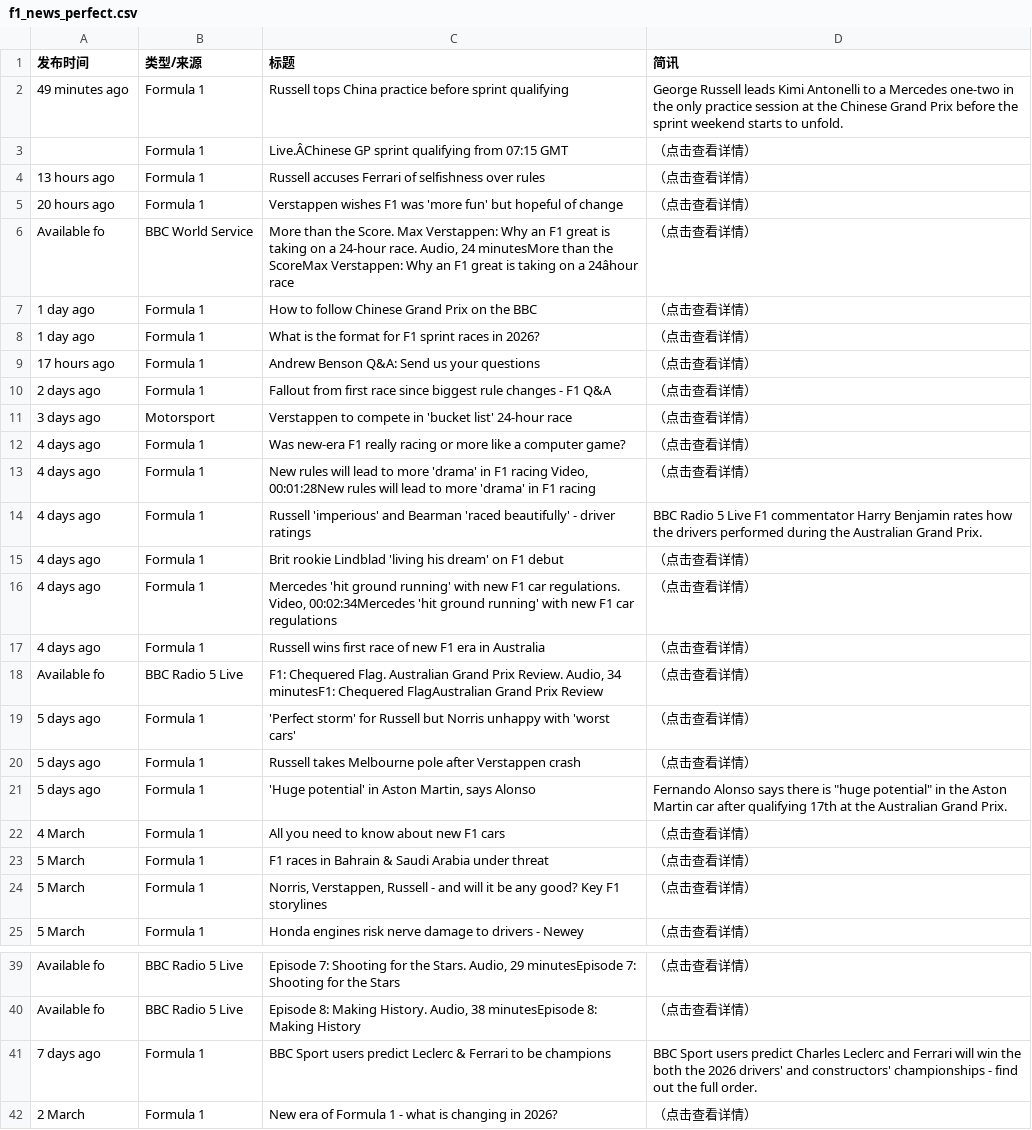
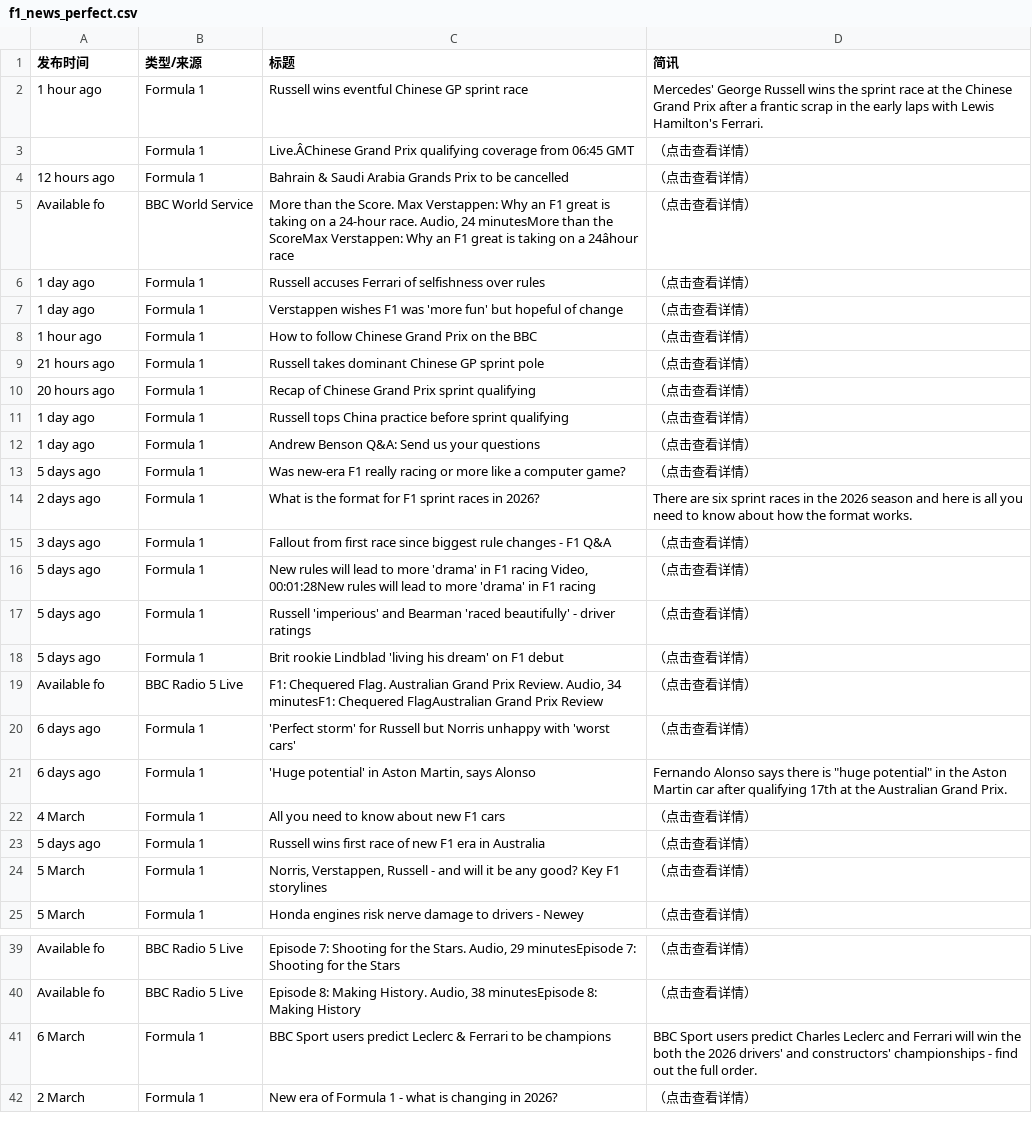
Before and after one commit to 202704948-design/bbc-f1-scraper, a CSV file: f1_news_perfect.csv, drawn as a sheet; only a part is shown, gaps mark what is left out; removed rows and columns are numbered as before the commit, all else as after; the diff covers the shown part only; the diff names each change by its address in the sheet, - before the commit and + after, or states it on an @@ line.

```diff
--- a/f1_news_perfect.csv
+++ b/f1_news_perfect.csv
-A2 (发布时间): 49 minutes ago
+A2 (发布时间): 1 hour ago
-C2 (标题): Russell tops China practice before sprint qualifying
+C2 (标题): Russell wins eventful Chinese GP sprint race
-D2 (简讯): George Russell leads Kimi Antonelli to a Mercedes one-two in the only practice session at the Chinese Grand Prix before the sprint weekend starts to unfold.
+D2 (简讯): Mercedes' George Russell wins the sprint race at the Chinese Grand Prix after a frantic scrap in the early laps with Lewis Hamilton's Ferrari.
-C3 (标题): Live.ÂChinese GP sprint qualifying from 07:15 GMT
+C3 (标题): Live.ÂChinese Grand Prix qualifying coverage from 06:45 GMT
-A4 (发布时间): 13 hours ago
+A4 (发布时间): 12 hours ago
-C4 (标题): Russell accuses Ferrari of selfishness over rules
+C4 (标题): Bahrain & Saudi Arabia Grands Prix to be cancelled
-row 5: 20 hours ago | Formula 1 | Verstappen wishes F1 was 'more fun' but hopeful of change | （点击查看详情）
+row 6: 1 day ago | Formula 1 | Russell accuses Ferrari of selfishness over rules | （点击查看详情）
+row 7: 1 day ago | Formula 1 | Verstappen wishes F1 was 'more fun' but hopeful of change | （点击查看详情）
-A8 (发布时间): 1 day ago
+A8 (发布时间): 1 hour ago
+row 9: 21 hours ago | Formula 1 | Russell takes dominant Chinese GP sprint pole | （点击查看详情）
+row 10: 20 hours ago | Formula 1 | Recap of Chinese Grand Prix sprint qualifying | （点击查看详情）
-C11 (标题): What is the format for F1 sprint races in 2026?
+C11 (标题): Russell tops China practice before sprint qualifying
-A12 (发布时间): 17 hours ago
+A12 (发布时间): 1 day ago
-row 10: 2 days ago | Formula 1 | Fallout from first race since biggest rule changes - F1 Q&A | （点击查看详情）
-row 11: 3 days ago | Motorsport | Verstappen to compete in 'bucket list' 24-hour race | （点击查看详情）
-A13 (发布时间): 4 days ago
+A13 (发布时间): 5 days ago
+row 14: 2 days ago | Formula 1 | What is the format for F1 sprint races in 2026? | There are six sprint races in the 2026 season and here is all you need to know about how the format works.
+row 15: 3 days ago | Formula 1 | Fallout from first race since biggest rule changes - F1 Q&A | （点击查看详情）
-A16:A18 (发布时间): 4 days ago
+A16:A18 (发布时间): 5 days ago
-D17 (简讯): BBC Radio 5 Live F1 commentator Harry Benjamin rates how the drivers performed during the Australian Grand Prix.
+D17 (简讯): （点击查看详情）
-row 16: 4 days ago | Formula 1 | Mercedes 'hit ground running' with new F1 car regulations. Video, 00:02:34Mercedes 'hit ground running' with new F1 car regulations | （点击查看详情）
-row 17: 4 days ago | Formula 1 | Russell wins first race of new F1 era in Australia | （点击查看详情）
-A20 (发布时间): 5 days ago
+A20 (发布时间): 6 days ago
-row 20: 5 days ago | Formula 1 | Russell takes Melbourne pole after Verstappen crash | （点击查看详情）
-A21 (发布时间): 5 days ago
+A21 (发布时间): 6 days ago
-A23 (发布时间): 5 March
+A23 (发布时间): 5 days ago
-C23 (标题): F1 races in Bahrain & Saudi Arabia under threat
+C23 (标题): Russell wins first race of new F1 era in Australia
-A41 (发布时间): 7 days ago
+A41 (发布时间): 6 March
```
Also changed, not shown: 9 edited cells elsewhere in this file.
